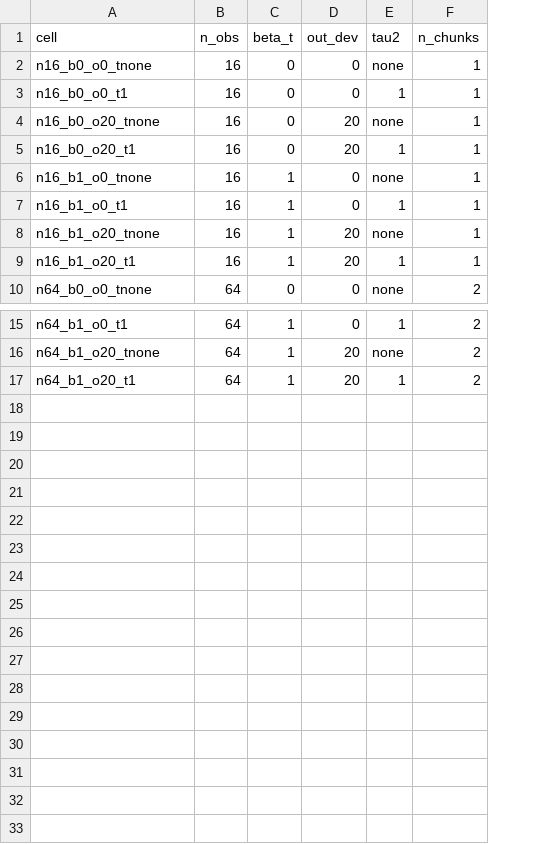
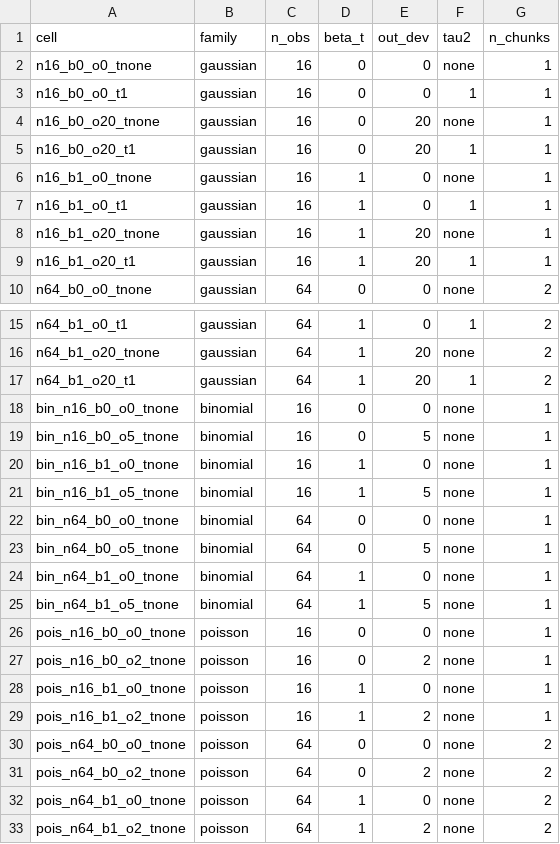
Before and after one commit to florence-bockting/loocv_uncertainty, a TSV file: pipeline/config/cells_small.tsv, drawn as a sheet; only a part is shown, gaps mark what is left out; the diff names each change by its address in the sheet, - before the commit and + after, or states it on an @@ line.

```diff
--- a/pipeline/config/cells_small.tsv
+++ b/pipeline/config/cells_small.tsv
+column B (family), rows 2-10: all gaussian; rows 15-17: all gaussian
+row 18: bin_n16_b0_o0_tnone | binomial | 16 | 0 | 0 | none | 1
+row 19: bin_n16_b0_o5_tnone | binomial | 16 | 0 | 5 | none | 1
+row 20: bin_n16_b1_o0_tnone | binomial | 16 | 1 | 0 | none | 1
+row 21: bin_n16_b1_o5_tnone | binomial | 16 | 1 | 5 | none | 1
+row 22: bin_n64_b0_o0_tnone | binomial | 64 | 0 | 0 | none | 1
+row 23: bin_n64_b0_o5_tnone | binomial | 64 | 0 | 5 | none | 1
+row 24: bin_n64_b1_o0_tnone | binomial | 64 | 1 | 0 | none | 1
+row 25: bin_n64_b1_o5_tnone | binomial | 64 | 1 | 5 | none | 1
+row 26: pois_n16_b0_o0_tnone | poisson | 16 | 0 | 0 | none | 1
+row 27: pois_n16_b0_o2_tnone | poisson | 16 | 0 | 2 | none | 1
+row 28: pois_n16_b1_o0_tnone | poisson | 16 | 1 | 0 | none | 1
+row 29: pois_n16_b1_o2_tnone | poisson | 16 | 1 | 2 | none | 1
+row 30: pois_n64_b0_o0_tnone | poisson | 64 | 0 | 0 | none | 2
+row 31: pois_n64_b0_o2_tnone | poisson | 64 | 0 | 2 | none | 2
+row 32: pois_n64_b1_o0_tnone | poisson | 64 | 1 | 0 | none | 2
+row 33: pois_n64_b1_o2_tnone | poisson | 64 | 1 | 2 | none | 2
```
Also changed, not shown: pipeline/config/cells_paper.tsv, 30 other files.
